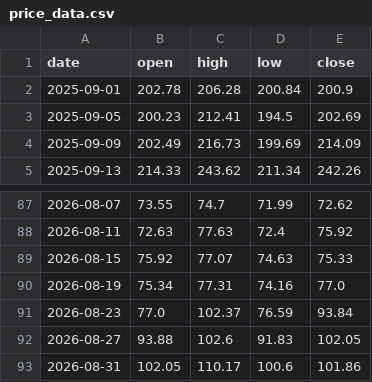
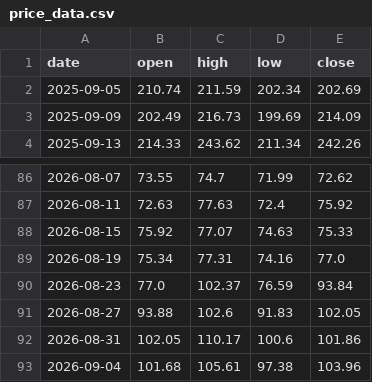
Before and after one commit to brisklm/basic-coin-prediction-node, a CSV file: data/price_data.csv, drawn as a sheet; only a part is shown, gaps mark what is left out.

```diff
--- a/data/price_data.csv
+++ b/data/price_data.csv
@@ -1,4 +1,3 @@
 date,open,high,low,close
-2025-09-01,202.78,206.28,200.84,200.9
-2025-09-05,200.23,212.41,194.5,202.69
+2025-09-05,210.74,211.59,202.34,202.69
 2025-09-09,202.49,216.73,199.69,214.09
@@ -93 +92,2 @@ date,open,high,low,close
 2026-08-31,102.05,110.17,100.6,101.86
+2026-09-04,101.68,105.61,97.38,103.96
```
